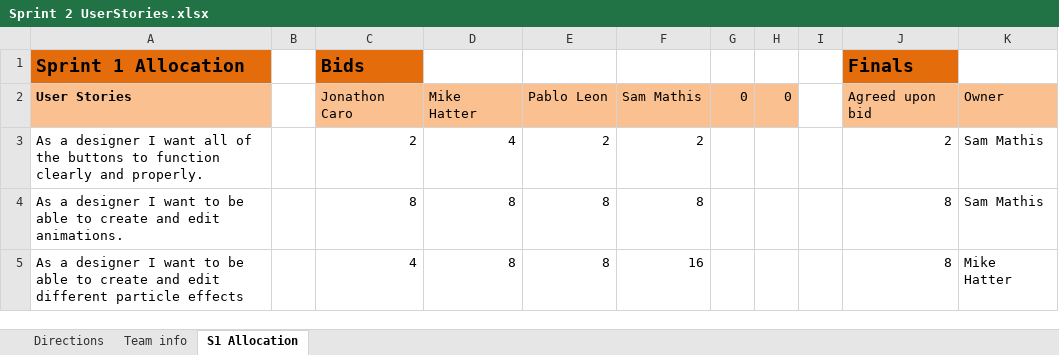
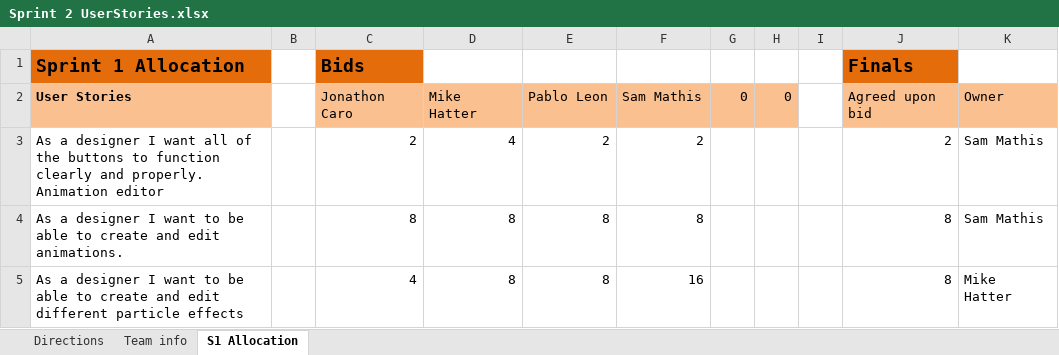
Before and after one commit to FreeZe5K/lapidem, an Excel workbook: Lapidem/documentation/Sprint 2 UserStories.xlsx, sheet S1 Allocation, drawn as a sheet; only a part is shown; values as stored, in another font and other column widths than the file's, no borders; conditional formats not drawn; the diff names each change by its address in the sheet, - before the commit and + after, or states it on an @@ line.

```diff
--- a/Lapidem/documentation/Sprint 2 UserStories.xlsx (sheet S1 Allocation)
+++ b/Lapidem/documentation/Sprint 2 UserStories.xlsx (sheet S1 Allocation)
-A3: …and properly.
+A3: …and properly. Animation editor
```
Also changed, not shown: 6 other files.
